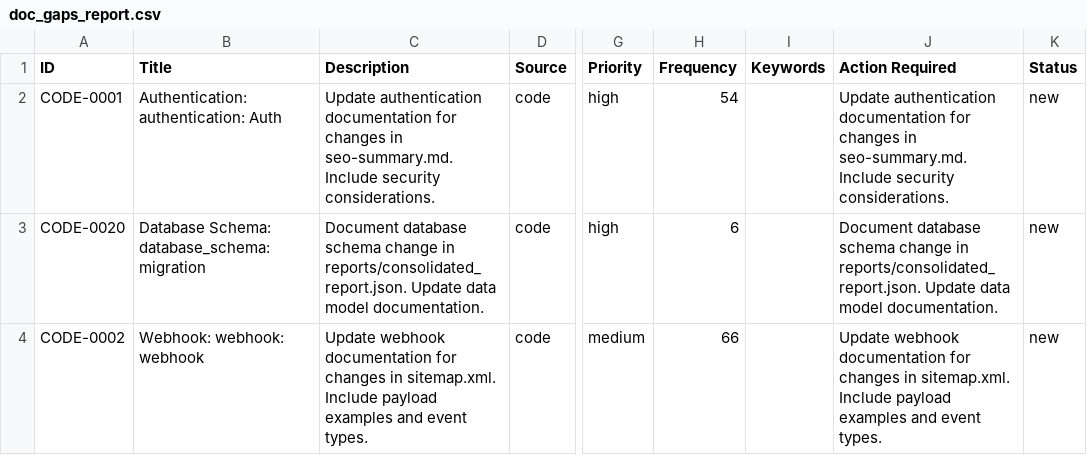
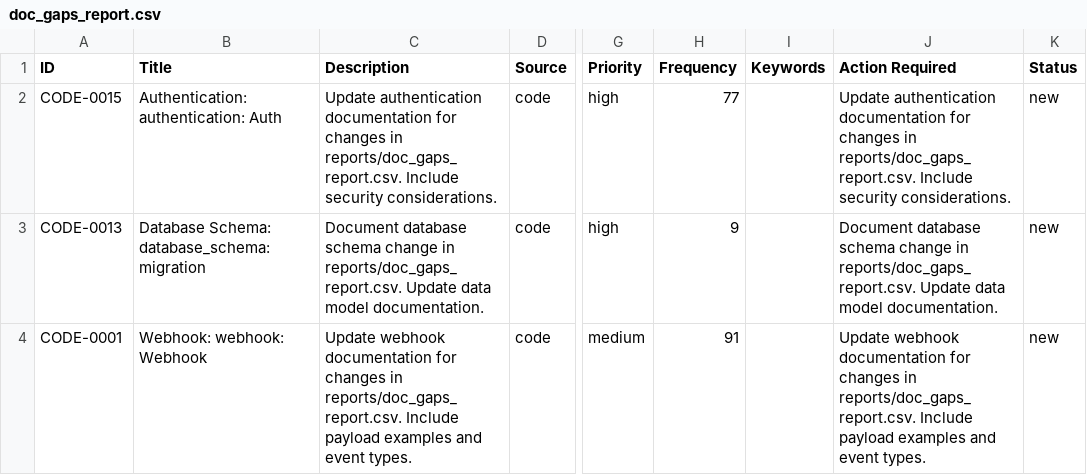
Before and after one commit to YevheniiaDolska/automated-docs-pipeline, a CSV file: reports/doc_gaps_report.csv, drawn as a sheet; only a part is shown, gaps mark what is left out; the diff names each change by its address in the sheet, - before the commit and + after, or states it on an @@ line.

```diff
--- a/reports/doc_gaps_report.csv
+++ b/reports/doc_gaps_report.csv
-A2 (ID): CODE-0001
+A2 (ID): CODE-0015
-C2 (Description): …changes in seo-summary.md. Include security…
+C2 (Description): …changes in reports/doc_gaps_report.csv. Include security…
-H2 (Frequency): 54
+H2 (Frequency): 77
-J2 (Action Required): …changes in seo-summary.md. Include security…
+J2 (Action Required): …changes in reports/doc_gaps_report.csv. Include security…
-A3 (ID): CODE-0020
+A3 (ID): CODE-0013
-C3 (Description): …change in reports/consolidated_report.json. Update data…
+C3 (Description): …change in reports/doc_gaps_report.csv. Update data…
-H3 (Frequency): 6
+H3 (Frequency): 9
-J3 (Action Required): …change in reports/consolidated_report.json. Update data…
+J3 (Action Required): …change in reports/doc_gaps_report.csv. Update data…
-A4 (ID): CODE-0002
+A4 (ID): CODE-0001
-B4 (Title): Webhook: webhook: webhook
+B4 (Title): Webhook: webhook: Webhook
-C4 (Description): …changes in sitemap.xml. Include payload…
+C4 (Description): …changes in reports/doc_gaps_report.csv. Include payload…
-H4 (Frequency): 66
+H4 (Frequency): 91
-J4 (Action Required): …changes in sitemap.xml. Include payload…
+J4 (Action Required): …changes in reports/doc_gaps_report.csv. Include payload…
```
Also changed, not shown: 2 other files.
